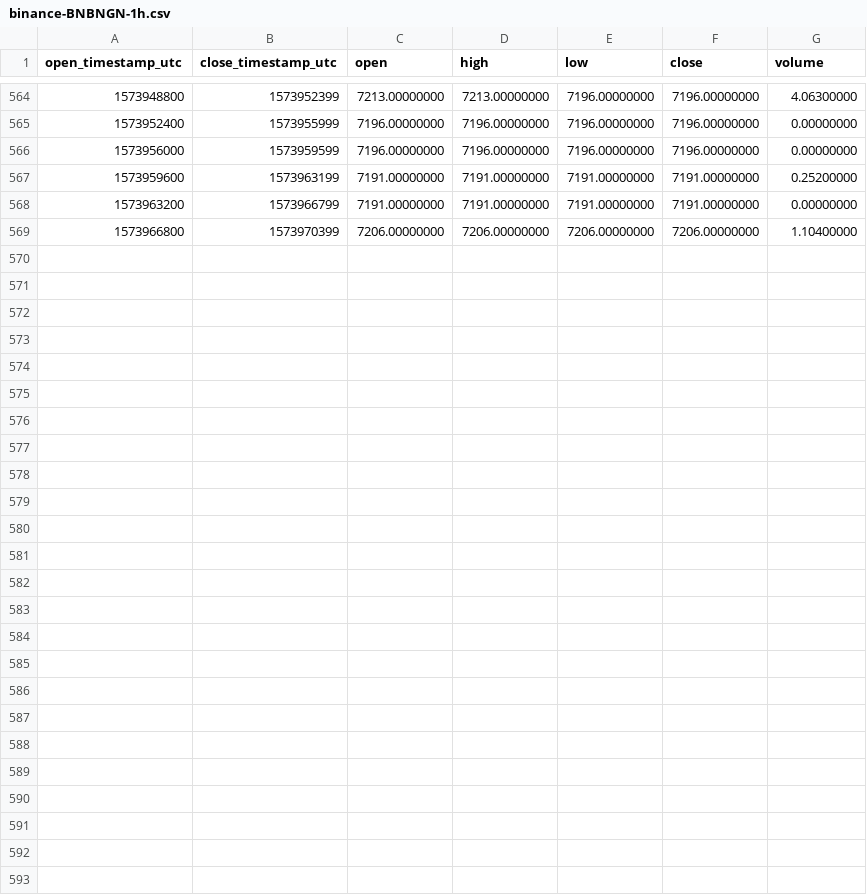
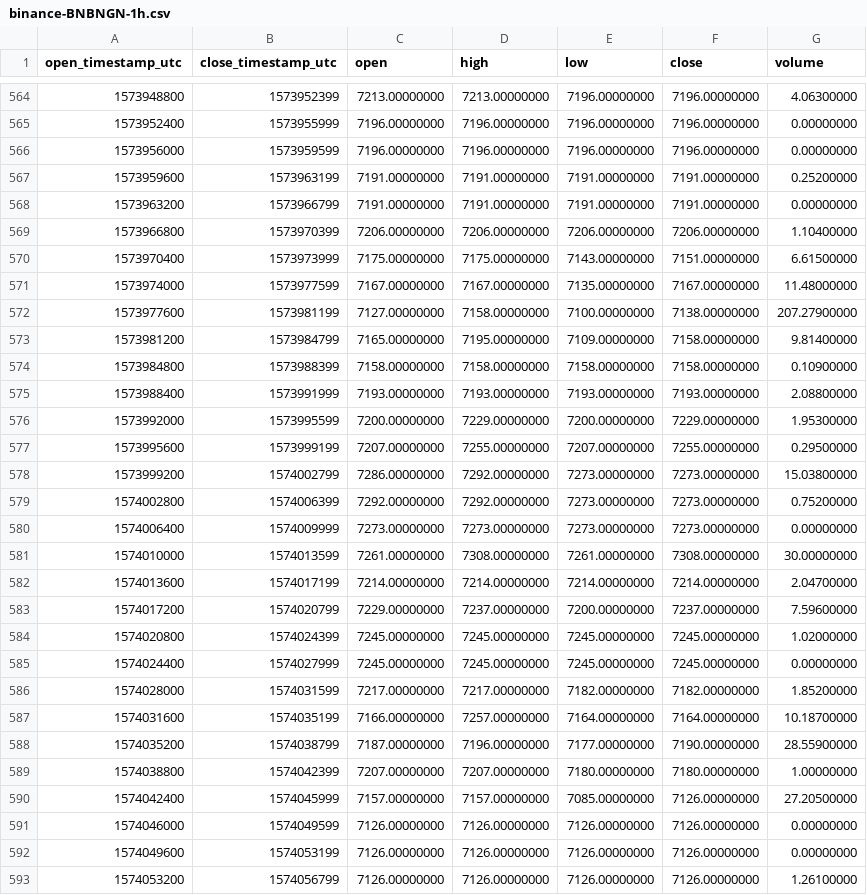
Before and after one commit to cryptobigbro/binance-BNBNGN, a CSV file: binance-BNBNGN-1h.csv, drawn as a sheet; only a part is shown, gaps mark what is left out.

Commit message:
Update OHLCV data.

```diff
--- a/binance-BNBNGN-1h.csv
+++ b/binance-BNBNGN-1h.csv
@@ -569 +569,25 @@ open_timestamp_utc,close_timestamp_utc,open,high,low,close,volume
 1573966800,1573970399,7206.00000000,7206.00000000,7206.00000000,7206.00000000,1.10400000
+1573970400,1573973999,7175.00000000,7175.00000000,7143.00000000,7151.00000000,6.61500000
+1573974000,1573977599,7167.00000000,7167.00000000,7135.00000000,7167.00000000,11.48000000
+1573977600,1573981199,7127.00000000,7158.00000000,7100.00000000,7138.00000000,207.27900000
+1573981200,1573984799,7165.00000000,7195.00000000,7109.00000000,7158.00000000,9.81400000
+1573984800,1573988399,7158.00000000,7158.00000000,7158.00000000,7158.00000000,0.10900000
+1573988400,1573991999,7193.00000000,7193.00000000,7193.00000000,7193.00000000,2.08800000
+1573992000,1573995599,7200.00000000,7229.00000000,7200.00000000,7229.00000000,1.95300000
+1573995600,1573999199,7207.00000000,7255.00000000,7207.00000000,7255.00000000,0.29500000
+1573999200,1574002799,7286.00000000,7292.00000000,7273.00000000,7273.00000000,15.03800000
+1574002800,1574006399,7292.00000000,7292.00000000,7273.00000000,7273.00000000,0.75200000
+1574006400,1574009999,7273.00000000,7273.00000000,7273.00000000,7273.00000000,0.00000000
+1574010000,1574013599,7261.00000000,7308.00000000,7261.00000000,7308.00000000,30.00000000
+1574013600,1574017199,7214.00000000,7214.00000000,7214.00000000,7214.00000000,2.04700000
+1574017200,1574020799,7229.00000000,7237.00000000,7200.00000000,7237.00000000,7.59600000
+1574020800,1574024399,7245.00000000,7245.00000000,7245.00000000,7245.00000000,1.02000000
+1574024400,1574027999,7245.00000000,7245.00000000,7245.00000000,7245.00000000,0.00000000
+1574028000,1574031599,7217.00000000,7217.00000000,7182.00000000,7182.00000000,1.85200000
+1574031600,1574035199,7166.00000000,7257.00000000,7164.00000000,7164.00000000,10.18700000
+1574035200,1574038799,7187.00000000,7196.00000000,7177.00000000,7190.00000000,28.55900000
+1574038800,1574042399,7207.00000000,7207.00000000,7180.00000000,7180.00000000,1.00000000
+1574042400,1574045999,7157.00000000,7157.00000000,7085.00000000,7126.00000000,27.20500000
+1574046000,1574049599,7126.00000000,7126.00000000,7126.00000000,7126.00000000,0.00000000
+1574049600,1574053199,7126.00000000,7126.00000000,7126.00000000,7126.00000000,0.00000000
+1574053200,1574056799,7126.00000000,7126.00000000,7126.00000000,7126.00000000,1.26100000
```
Also changed, not shown: binance-BNBNGN-1d.csv, 1 other file.
